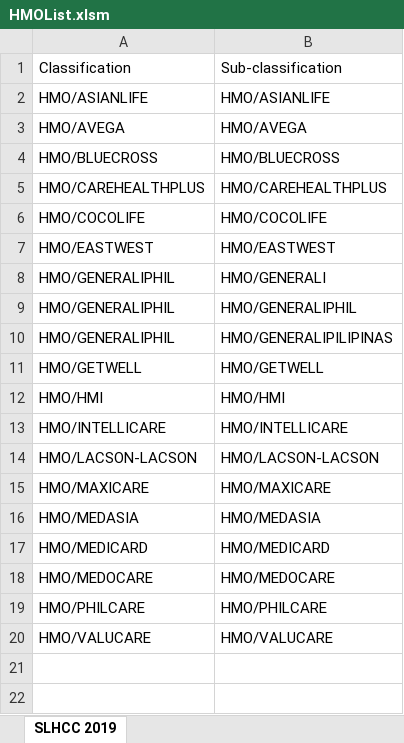
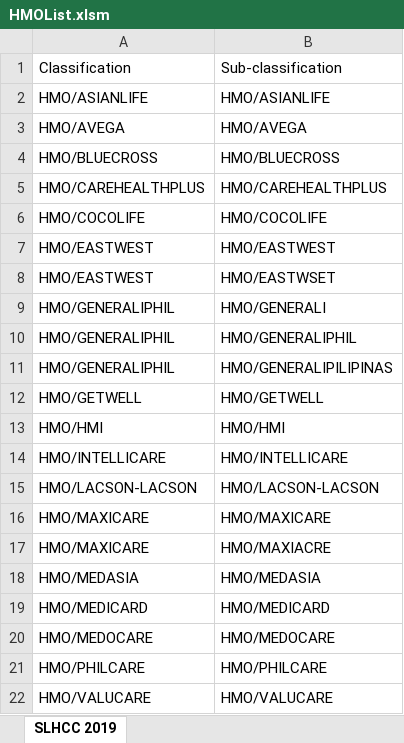
Before and after one commit to usbong/SLHCC, an Excel workbook: Master List/generateAnnualYearEndSummaryReportOfAllInputFilesFromMasterList/assets/HMOList.xlsm, sheet SLHCC 2019, drawn as a sheet; values as stored, in another font and other column widths than the file's, no borders; the diff names each change by its address in the sheet, - before the commit and + after, or states it on an @@ line.

Commit message:
Add files via upload
+updated: Health Maintenance Organization (HMO) list to include select typographical errors that the computer does not automatically correct using the current Levenshtein distance threshold.
--> I note that as we add more typographical errors as keywords the list becomes longer.
--> This list forms a part of what we humans identify as Knowledge.
--> The set of instructions from Levenshtein to compute the numerical difference between two (2) strings of characters is a way/technique to resolve the typographical errors without using Knowledge in the form of the HMO list.
--> I clarify that the way/technique is also a form of Knowledge.
--> The way/technique's aim is to speed up the process.
--> We understand this action to be engineering.
--> As for the HMO list, we use the computer's two (2) memory storages.
--> 1) The HMO list vanishes when there is no electricity.
--> 2) The HMO list persists even while there is no electricity.
--> At present, the computer can retrieve the list faster if we use memory storage 1).
--> In addition, we understand the action of identifying and classifying items to form the list to be Science.
--> work-in-progress

```diff
--- a/Master List/generateAnnualYearEndSummaryReportOfAllInputFilesFromMasterList/assets/HMOList.xlsm (sheet SLHCC 2019)
+++ b/Master List/generateAnnualYearEndSummaryReportOfAllInputFilesFromMasterList/assets/HMOList.xlsm (sheet SLHCC 2019)
+row 8: HMO/EASTWEST | HMO/EASTWSET
+row 17: HMO/MAXICARE | HMO/MAXIACRE
```
Also changed, not shown: 1 other file.
